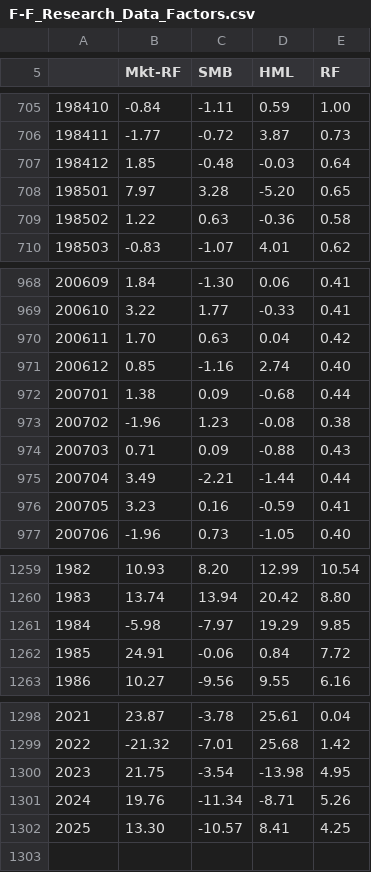
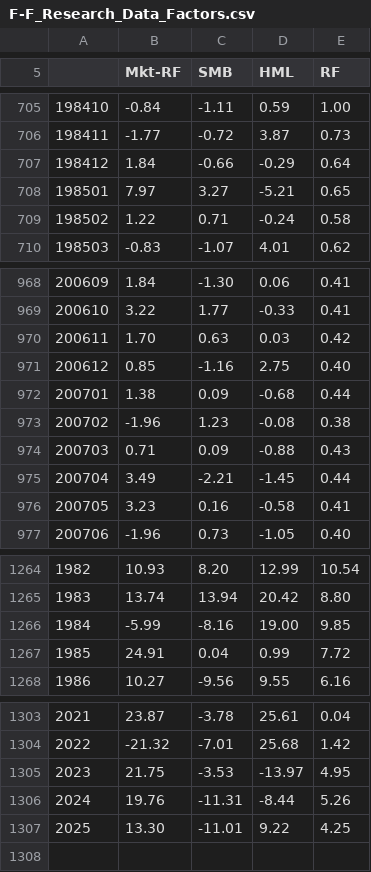
Before and after one commit to ethanteng/finsight, a CSV file: src/datasets/F-F_Research_Data_Factors.csv, drawn as a sheet; only a part is shown, gaps mark what is left out; addresses are those after the commit; the diff covers the shown part only; the diff names each change by its address in the sheet, - before the commit and + after, or states it on an @@ line.

```diff
--- a/src/datasets/F-F_Research_Data_Factors.csv
+++ b/src/datasets/F-F_Research_Data_Factors.csv
-B707 (Mkt-RF): 1.85
+B707 (Mkt-RF): 1.84
-C707 (SMB): -0.48
+C707 (SMB): -0.66
-D707 (HML): -0.03
+D707 (HML): -0.29
-C708 (SMB): 3.28
+C708 (SMB): 3.27
-D708 (HML): -5.20
+D708 (HML): -5.21
-C709 (SMB): 0.63
+C709 (SMB): 0.71
-D709 (HML): -0.36
+D709 (HML): -0.24
-D970 (HML): 0.04
+D970 (HML): 0.03
-D971 (HML): 2.74
+D971 (HML): 2.75
-D975 (HML): -1.44
+D975 (HML): -1.45
-D976 (HML): -0.59
+D976 (HML): -0.58
-B1266 (Mkt-RF): -5.98
+B1266 (Mkt-RF): -5.99
-C1266 (SMB): -7.97
+C1266 (SMB): -8.16
-D1266 (HML): 19.29
+D1266 (HML): 19.00
-C1267 (SMB): -0.06
+C1267 (SMB): 0.04
-D1267 (HML): 0.84
+D1267 (HML): 0.99
-C1305 (SMB): -3.54
+C1305 (SMB): -3.53
-D1305 (HML): -13.98
+D1305 (HML): -13.97
-C1306 (SMB): -11.34
+C1306 (SMB): -11.31
-D1306 (HML): -8.71
+D1306 (HML): -8.44
-C1307 (SMB): -10.57
+C1307 (SMB): -11.01
-D1307 (HML): 8.41
+D1307 (HML): 9.22
```
Also changed, not shown: 5 added rows and 56 edited cells elsewhere in this file, 24 other files.
